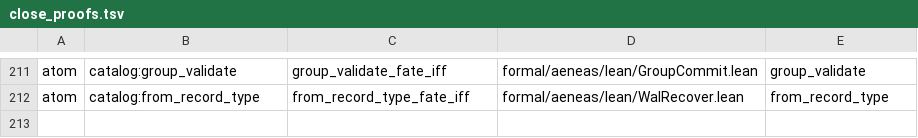
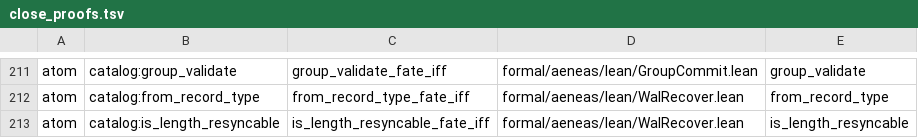
Before and after one commit to paulocsanz/pedradb, a TSV file: scripts/ratchet/close_proofs.tsv, drawn as a sheet; only a part is shown, gaps mark what is left out.

Commit message:
r0218 p0.2: atomo 2/4 is_length_resyncable fate-iff (trio dano comprimento -> true, demais 6 -> false); floor 183->184 / extract 95->94

```diff
--- a/scripts/ratchet/close_proofs.tsv
+++ b/scripts/ratchet/close_proofs.tsv
@@ -212 +212,2 @@ atom	catalog:group_validate	group_validate_fate_iff	formal/aeneas/lean/GroupComm
 atom	catalog:from_record_type	from_record_type_fate_iff	formal/aeneas/lean/WalRecover.lean	from_record_type
+atom	catalog:is_length_resyncable	is_length_resyncable_fate_iff	formal/aeneas/lean/WalRecover.lean	is_length_resyncable
```
Also changed, not shown: scripts/ratchet/proof_depth.tsv, 5 other files.
